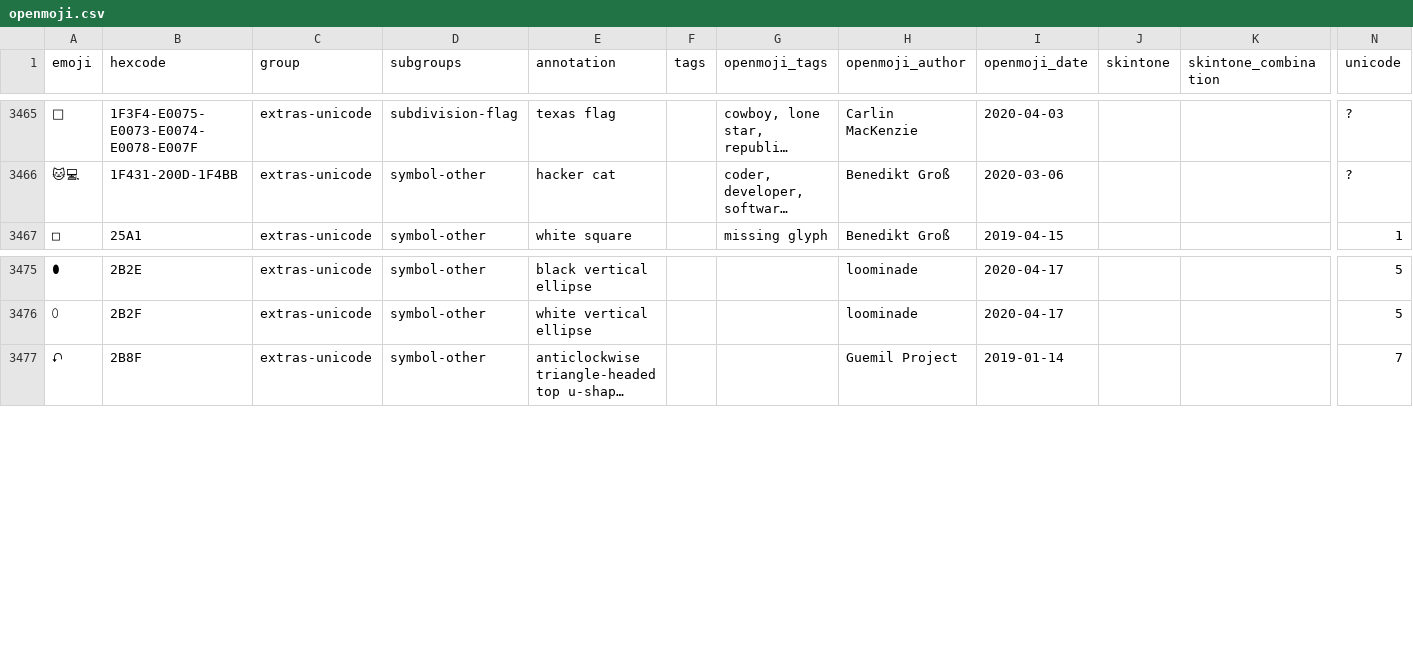
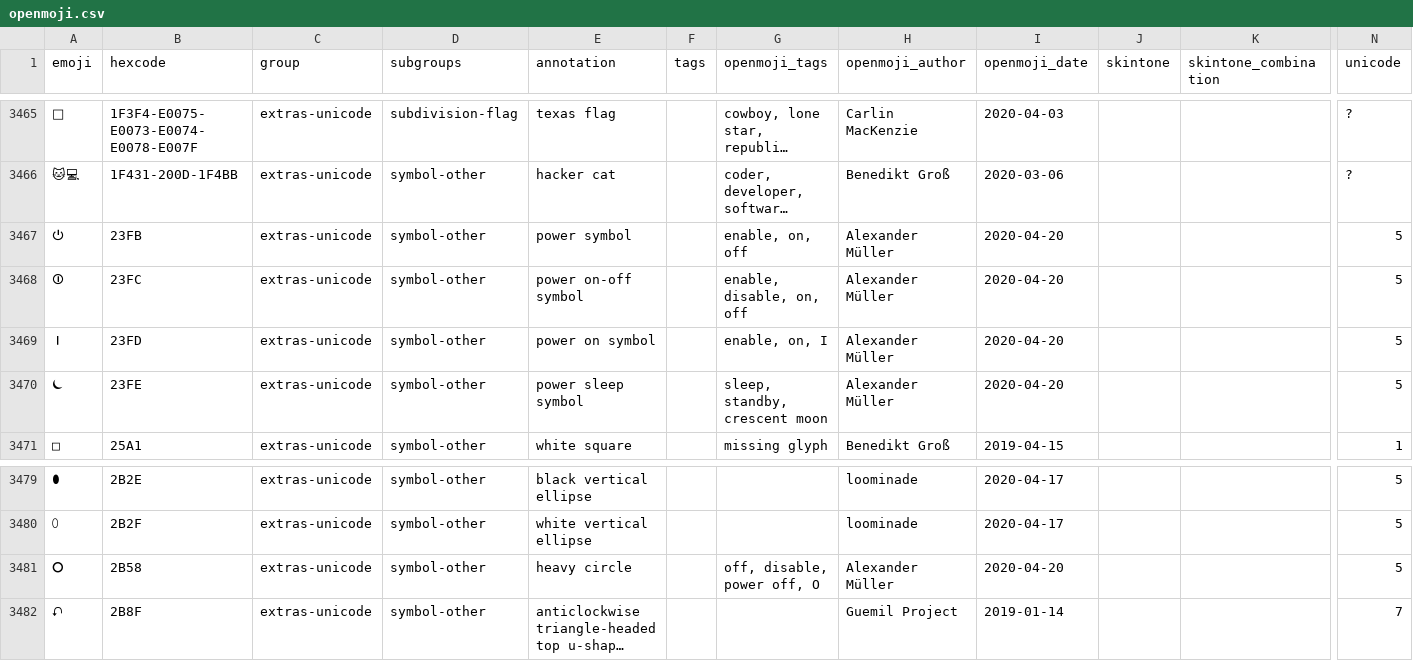
Before and after one commit to hfg-gmuend/openmoji, a CSV file: data/openmoji.csv, drawn as a sheet; only a part is shown, gaps mark what is left out; long unchanged cells end in …; rows hold the shown columns only; the diff names each change by its address in the sheet, - before the commit and + after, or states it on an @@ line.

Commit message:
added power symbol (#186) by @fuddl
* added power symbol (⏻)

* added all the power symbols

* 23FE should depict a crescent moon

* lets switch back to circles instead of paths

* tidy and export files

Co-authored-by: fuddl <alex@Annas-iMac.fritz.box>
Co-authored-by: Carlin MacKenzie <carlin.mackenzie@gmail.com>

```diff
--- a/data/openmoji.csv
+++ b/data/openmoji.csv
+row 3467: ⏻ | 23FB | extras-unicode | symbol-other | power symbol |  | enable, on, off | Alexander Müller | 2020-04-20 |  |  | 5
+row 3468: ⏼ | 23FC | extras-unicode | symbol-other | power on-off symbol |  | enable, disable, on, off | Alexander Müller | 2020-04-20 |  |  | 5
+row 3469: ⏽ | 23FD | extras-unicode | symbol-other | power on symbol |  | enable, on, I | Alexander Müller | 2020-04-20 |  |  | 5
+row 3470: ⏾ | 23FE | extras-unicode | symbol-other | power sleep symbol |  | sleep, standby, crescent moon | Alexander Müller | 2020-04-20 |  |  | 5
+row 3481: ⭘ | 2B58 | extras-unicode | symbol-other | heavy circle |  | off, disable, power off, O | Alexander Müller | 2020-04-20 |  |  | 5
```
Also changed, not shown: data/extras-unicode.csv, 42 other files.
